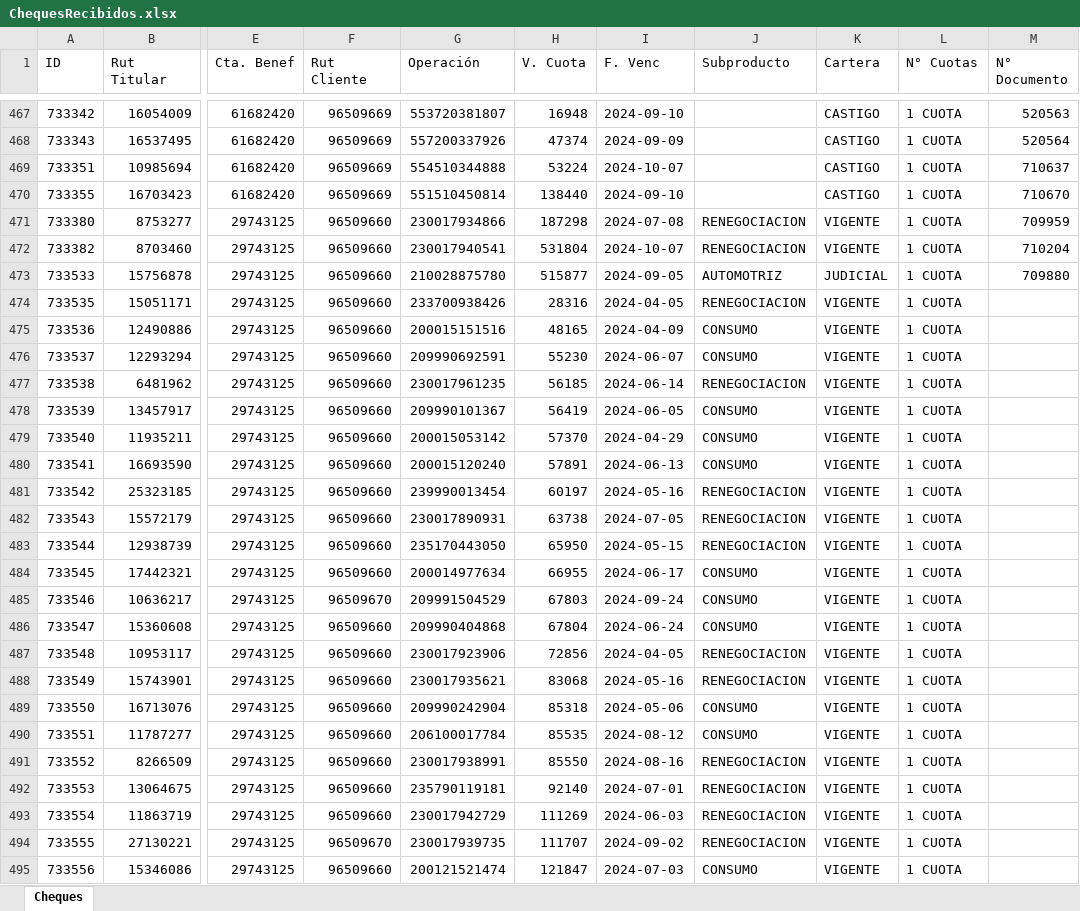
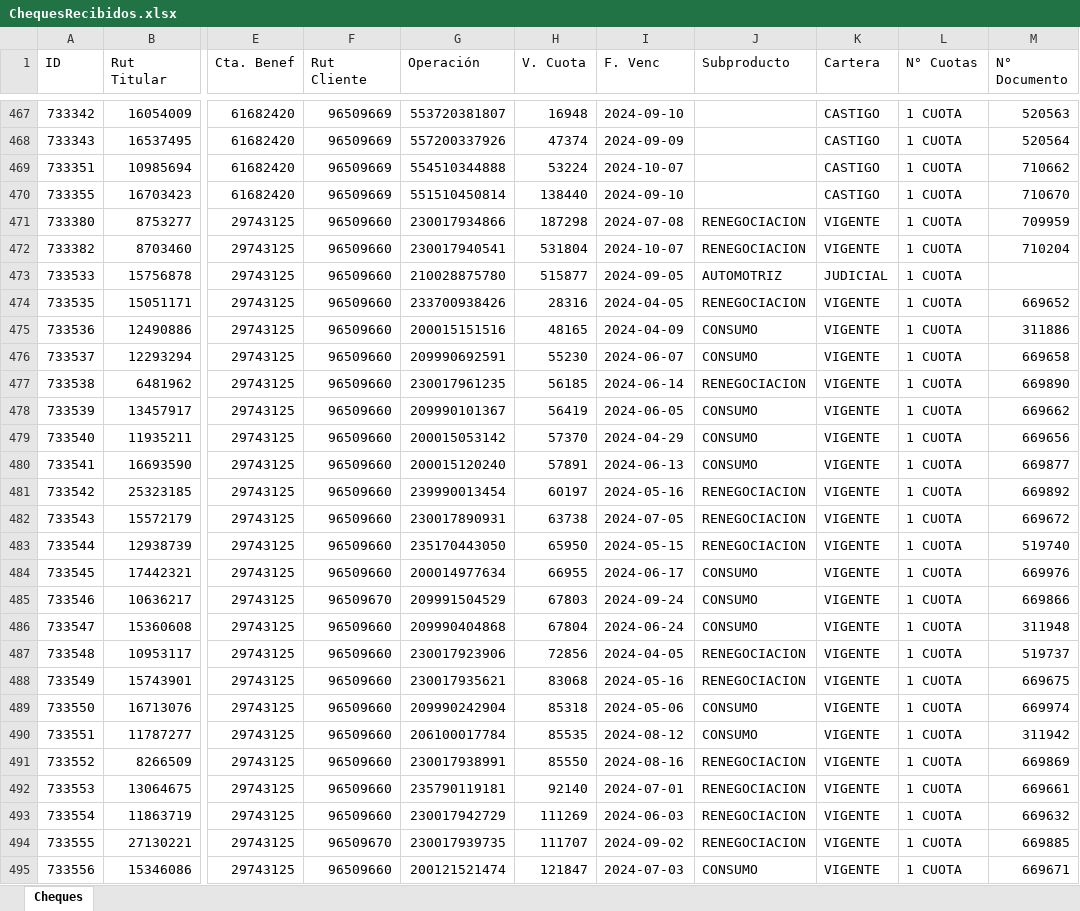
Before and after one commit to Barrolas/sym_conciliaciones, an Excel workbook: ChequesRecibidos.xlsx, sheet Cheques, drawn as a sheet; only a part is shown, gaps mark what is left out; values as stored, in another font and other column widths than the file's, no cell formats; the diff covers the shown part only; the diff names each change by its address in the sheet, - before the commit and + after, or states it on an @@ line.

```diff
--- a/ChequesRecibidos.xlsx (sheet Cheques)
+++ b/ChequesRecibidos.xlsx (sheet Cheques)
-M469 (N° Documento): 710637
+M469 (N° Documento): 710662
-M473 (N° Documento): 709880
+M473 (N° Documento): (empty)
-M474 (N° Documento): (empty)
+M474 (N° Documento): 669652
-M475 (N° Documento): (empty)
+M475 (N° Documento): 311886
-M476 (N° Documento): (empty)
+M476 (N° Documento): 669658
-M477 (N° Documento): (empty)
+M477 (N° Documento): 669890
-M478 (N° Documento): (empty)
+M478 (N° Documento): 669662
-M479 (N° Documento): (empty)
+M479 (N° Documento): 669656
-M480 (N° Documento): (empty)
+M480 (N° Documento): 669877
-M481 (N° Documento): (empty)
+M481 (N° Documento): 669892
-M482 (N° Documento): (empty)
+M482 (N° Documento): 669672
-M483 (N° Documento): (empty)
+M483 (N° Documento): 519740
-M484 (N° Documento): (empty)
+M484 (N° Documento): 669976
-M485 (N° Documento): (empty)
+M485 (N° Documento): 669866
-M486 (N° Documento): (empty)
+M486 (N° Documento): 311948
-M487 (N° Documento): (empty)
+M487 (N° Documento): 519737
-M488 (N° Documento): (empty)
+M488 (N° Documento): 669675
-M489 (N° Documento): (empty)
+M489 (N° Documento): 669974
-M490 (N° Documento): (empty)
+M490 (N° Documento): 311942
-M491 (N° Documento): (empty)
+M491 (N° Documento): 669869
-M492 (N° Documento): (empty)
+M492 (N° Documento): 669661
-M493 (N° Documento): (empty)
+M493 (N° Documento): 669632
-M494 (N° Documento): (empty)
+M494 (N° Documento): 669885
-M495 (N° Documento): (empty)
+M495 (N° Documento): 669671
```
Also changed, not shown: 37 added rows and 150 edited cells elsewhere in this sheet, cell formats, 4 other files.
